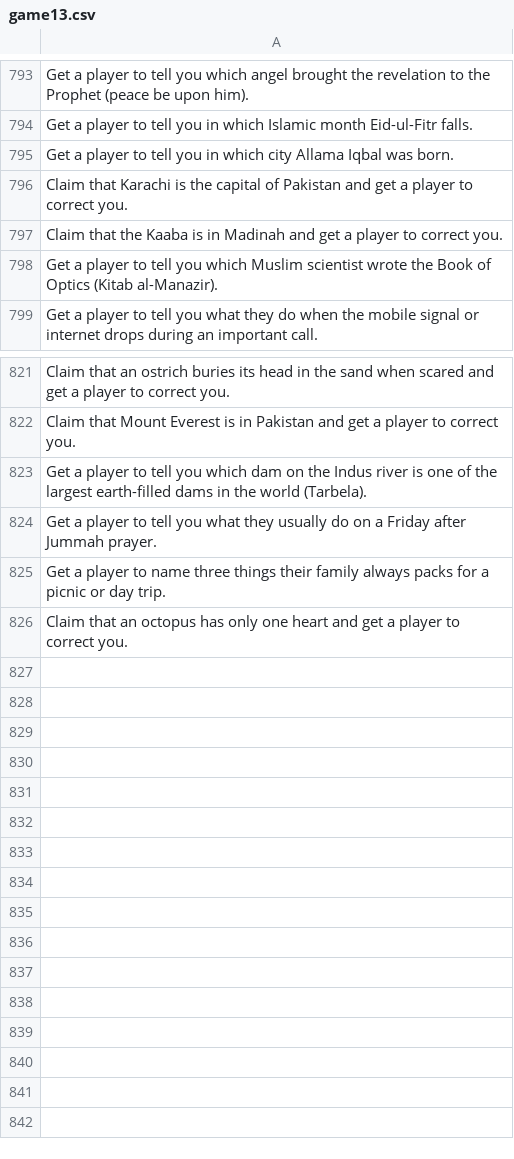
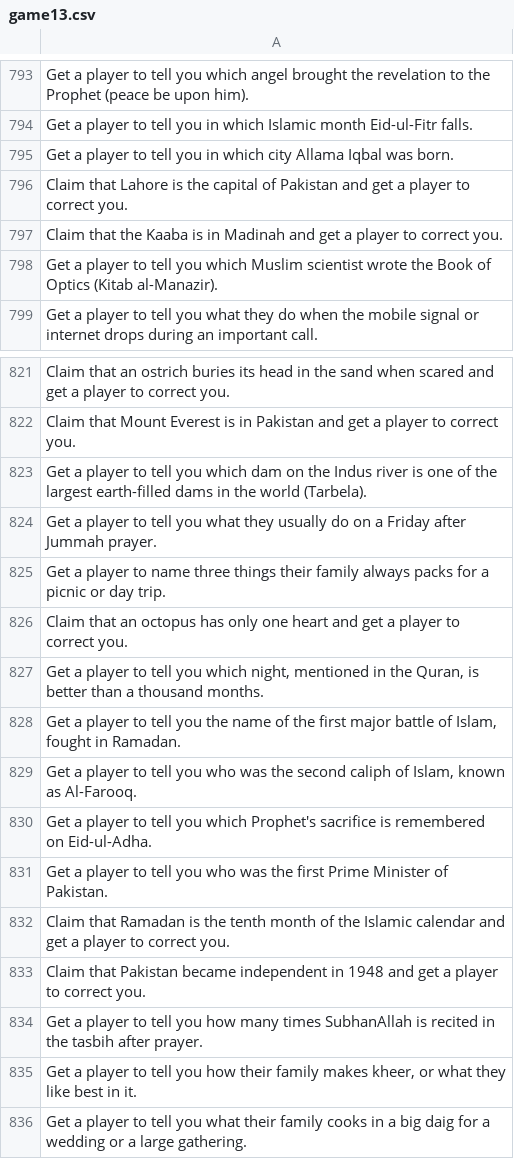
Before and after one commit to theshabab/jorbox, a CSV file: data/seed/data/game13.csv, drawn as a sheet; only a part is shown, gaps mark what is left out.

```diff
--- a/data/seed/data/game13.csv
+++ b/data/seed/data/game13.csv
@@ -795,3 +795,3 @@ Get a player to tell you in which Islamic month Eid-ul-Fitr falls.
 Get a player to tell you in which city Allama Iqbal was born.
-Claim that Karachi is the capital of Pakistan and get a player to correct you.
+Claim that Lahore is the capital of Pakistan and get a player to correct you.
 Claim that the Kaaba is in Madinah and get a player to correct you.
@@ -826 +826,11 @@ Get a player to name three things their family always packs for a picnic or day
 Claim that an octopus has only one heart and get a player to correct you.
+"Get a player to tell you which night, mentioned in the Quran, is better than a thousand months."
+"Get a player to tell you the name of the first major battle of Islam, fought in Ramadan."
+"Get a player to tell you who was the second caliph of Islam, known as Al-Farooq."
+Get a player to tell you which Prophet's sacrifice is remembered on Eid-ul-Adha.
+Get a player to tell you who was the first Prime Minister of Pakistan.
+Claim that Ramadan is the tenth month of the Islamic calendar and get a player to correct you.
+Claim that Pakistan became independent in 1948 and get a player to correct you.
+Get a player to tell you how many times SubhanAllah is recited in the tasbih after prayer.
+"Get a player to tell you how their family makes kheer, or what they like best in it."
+Get a player to tell you what their family cooks in a big daig for a wedding or a large gathering.
```
Also changed, not shown: data/seed/data/game10.csv, data/seed/data/game16.csv, 5 other files.
